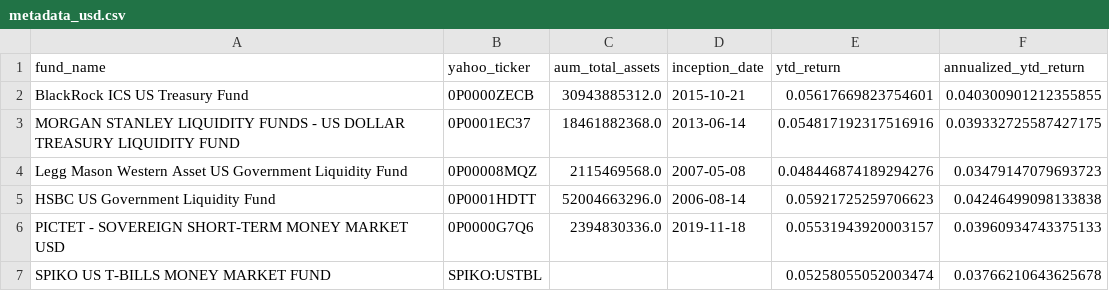
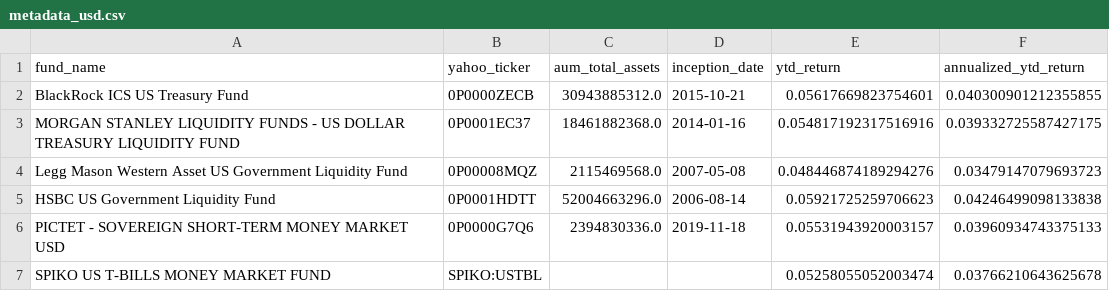
Before and after one commit to Walbrex31/daily-nav, a CSV file: metadata_usd.csv, drawn as a sheet.

```diff
--- a/metadata_usd.csv
+++ b/metadata_usd.csv
@@ -2,3 +2,3 @@ fund_name,yahoo_ticker,aum_total_assets,inception_date,ytd_return,annualized_ytd
 BlackRock ICS US Treasury Fund,0P0000ZECB,30943885312.0,2015-10-21,0.05617669823754601,0.040300901212355855
-MORGAN STANLEY LIQUIDITY FUNDS - US DOLLAR TREASURY LIQUIDITY FUND,0P0001EC37,18461882368.0,2013-06-14,0.054817192317516916,0.039332725587427175
+MORGAN STANLEY LIQUIDITY FUNDS - US DOLLAR TREASURY LIQUIDITY FUND,0P0001EC37,18461882368.0,2014-01-16,0.054817192317516916,0.039332725587427175
 Legg Mason Western Asset US Government Liquidity Fund,0P00008MQZ,2115469568.0,2007-05-08,0.048446874189294276,0.03479147079693723
```
Also changed, not shown: 2 other files.
